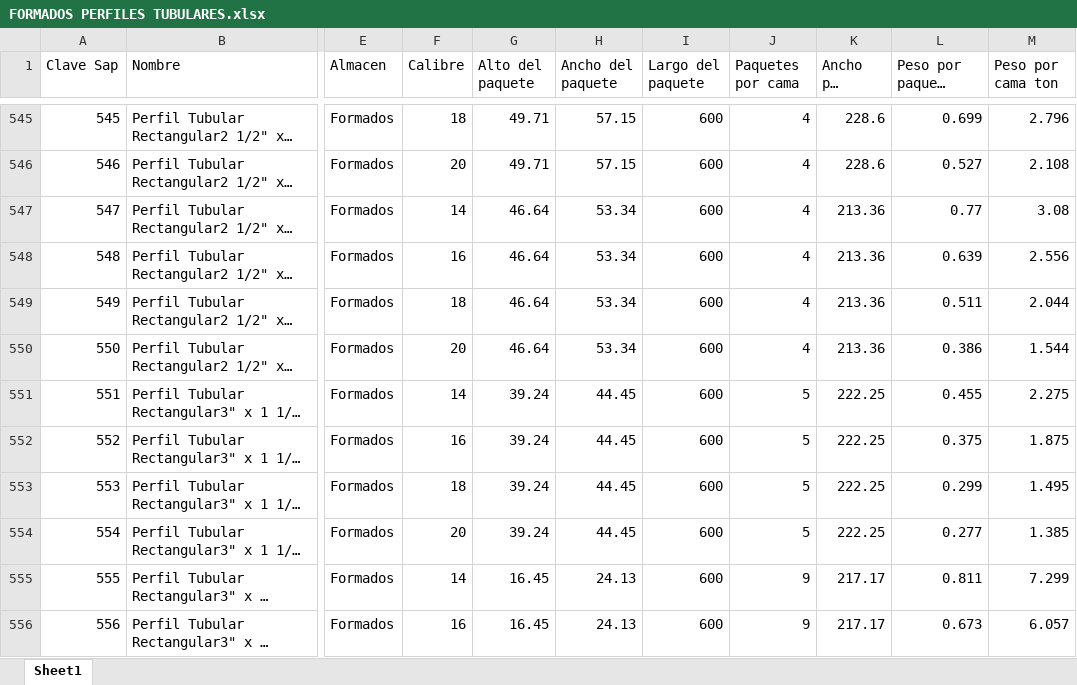
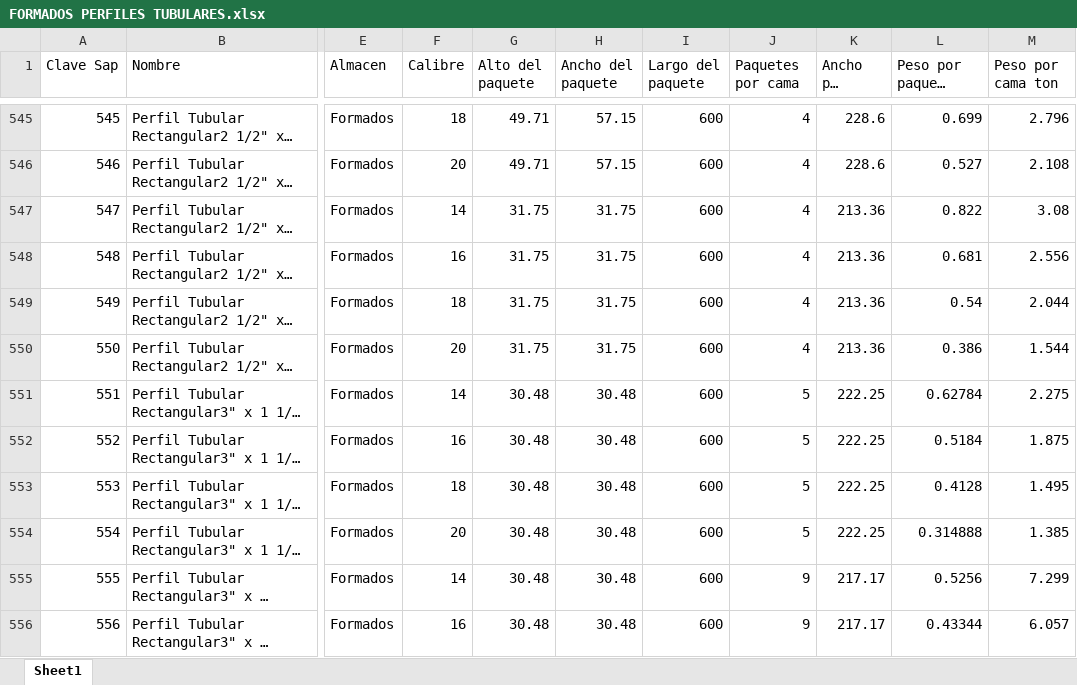
Before and after one commit to otoniel378/Acomodo-de-carga-, an Excel workbook: tyasa_modular/FORMADOS PERFILES TUBULARES.xlsx, sheet Sheet1, drawn as a sheet; only a part is shown, gaps mark what is left out; long unchanged cells end in …; values as stored, in another font and other column widths than the file's, no cell formats; the diff covers the shown part only; the diff names each change by its address in the sheet, - before the commit and + after, or states it on an @@ line.

```diff
--- a/tyasa_modular/FORMADOS PERFILES TUBULARES.xlsx (sheet Sheet1)
+++ b/tyasa_modular/FORMADOS PERFILES TUBULARES.xlsx (sheet Sheet1)
-G547:G550 (Alto del paquete): 46.64
+G547:G550 (Alto del paquete): 31.75
-H547:H550 (Ancho del paquete): 53.34
+H547:H550 (Ancho del paquete): 31.75
-L547 (Peso por paquete ton): 0.77
+L547 (Peso por paquete ton): 0.822
-L548 (Peso por paquete ton): 0.639
+L548 (Peso por paquete ton): 0.681
-L549 (Peso por paquete ton): 0.511
+L549 (Peso por paquete ton): 0.54
-G551:G554 (Alto del paquete): 39.24
+G551:G554 (Alto del paquete): 30.48
-H551:H554 (Ancho del paquete): 44.45
+H551:H554 (Ancho del paquete): 30.48
-L551 (Peso por paquete ton): 0.455
+L551 (Peso por paquete ton): 0.62784
-L552 (Peso por paquete ton): 0.375
+L552 (Peso por paquete ton): 0.5184
-L553 (Peso por paquete ton): 0.299
+L553 (Peso por paquete ton): 0.4128
-L554 (Peso por paquete ton): 0.277
+L554 (Peso por paquete ton): 0.314888
-G555:G556 (Alto del paquete): 16.45
+G555:G556 (Alto del paquete): 30.48
-H555:H556 (Ancho del paquete): 24.13
+H555:H556 (Ancho del paquete): 30.48
-L555 (Peso por paquete ton): 0.811
+L555 (Peso por paquete ton): 0.5256
-L556 (Peso por paquete ton): 0.673
+L556 (Peso por paquete ton): 0.43344
```
Also changed, not shown: 151 added rows and 306 edited cells elsewhere in this sheet, cell formats, 2 other files.
